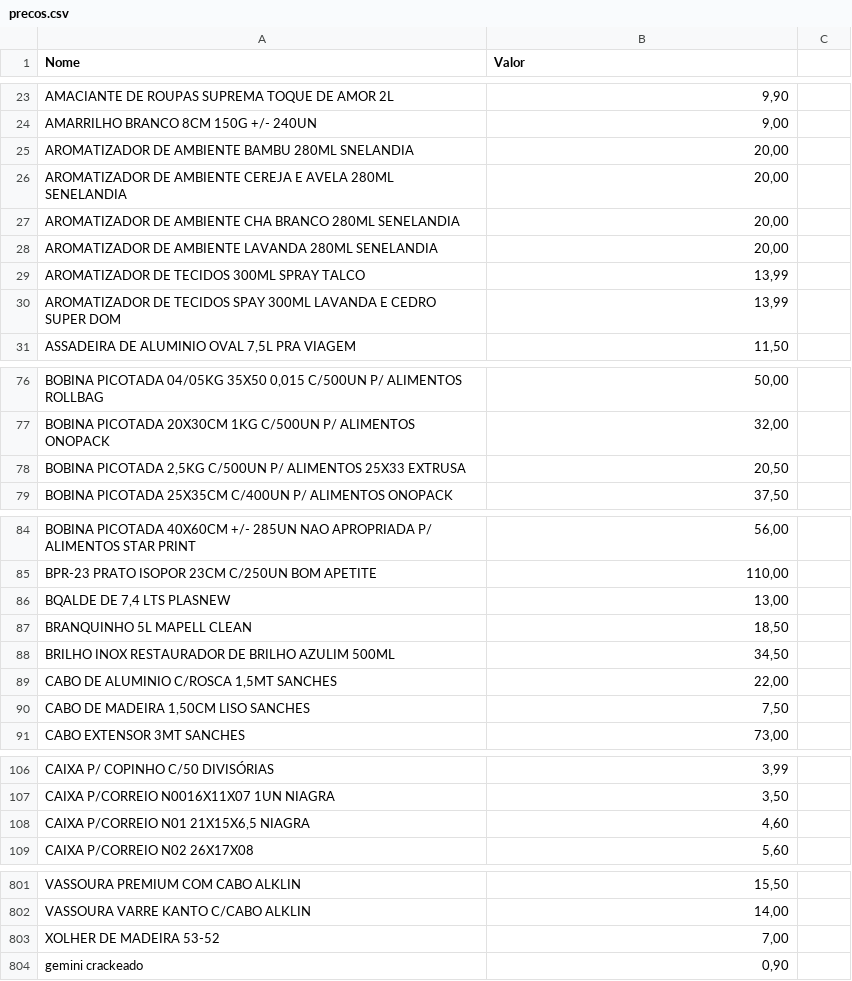
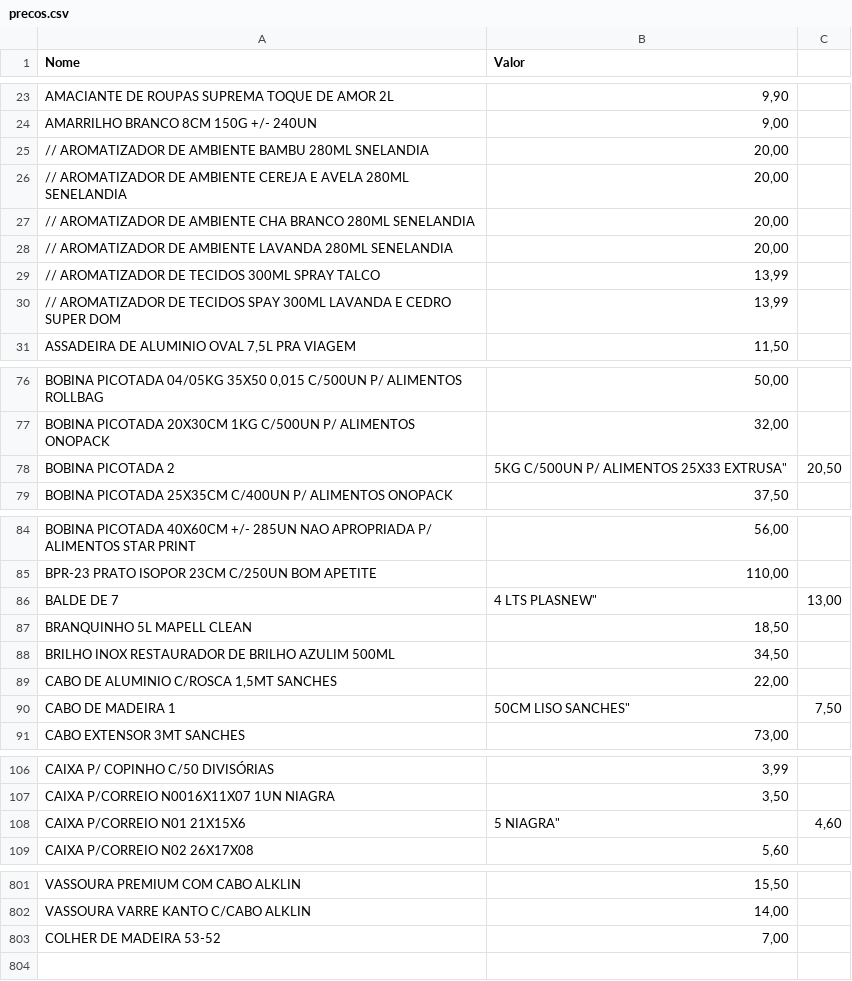
Before and after one commit to Willkerson/Web.embalagens, a CSV file: precos.csv, drawn as a sheet; only a part is shown, gaps mark what is left out; removed rows and columns are numbered as before the commit, all else as after; the diff covers the shown part only; the diff names each change by its address in the sheet, - before the commit and + after, or states it on an @@ line.

Commit message:
teste com //

```diff
--- a/precos.csv
+++ b/precos.csv
-A25 (Nome): AROMATIZADOR DE…
+A25 (Nome): // AROMATIZADOR DE…
-A26 (Nome): AROMATIZADOR DE…
+A26 (Nome): // AROMATIZADOR DE…
-A27 (Nome): AROMATIZADOR DE…
+A27 (Nome): // AROMATIZADOR DE…
-A28 (Nome): AROMATIZADOR DE…
+A28 (Nome): // AROMATIZADOR DE…
-A29 (Nome): AROMATIZADOR DE TECIDOS 300ML SPRAY TALCO
+A29 (Nome): // AROMATIZADOR DE TECIDOS 300ML SPRAY TALCO
-A30 (Nome): AROMATIZADOR DE…
+A30 (Nome): // AROMATIZADOR DE…
-row 78: BOBINA PICOTADA 2,5KG C/500UN P/ ALIMENTOS 25X33 EXTRUSA | 20,50
+row 78: BOBINA PICOTADA 2 | 5KG C/500UN P/ ALIMENTOS 25X33 EXTRUSA" | 20,50
-row 86: BQALDE DE 7,4 LTS PLASNEW | 13,00
+row 86: BALDE DE 7 | 4 LTS PLASNEW" | 13,00
-row 90: CABO DE MADEIRA 1,50CM LISO SANCHES | 7,50
+row 90: CABO DE MADEIRA 1 | 50CM LISO SANCHES" | 7,50
-row 108: CAIXA P/CORREIO N01 21X15X6,5 NIAGRA | 4,60
+row 108: CAIXA P/CORREIO N01 21X15X6 | 5 NIAGRA" | 4,60
-A803 (Nome): XOLHER DE MADEIRA 53-52
+A803 (Nome): COLHER DE MADEIRA 53-52
-row 804: gemini crackeado | 0,90
```
Also changed, not shown: 7 edited cells elsewhere in this file.
